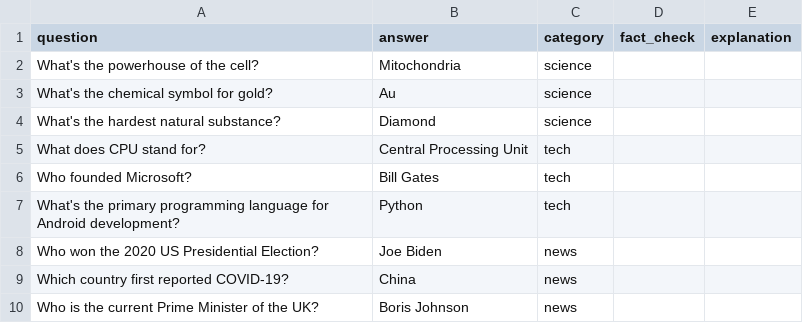
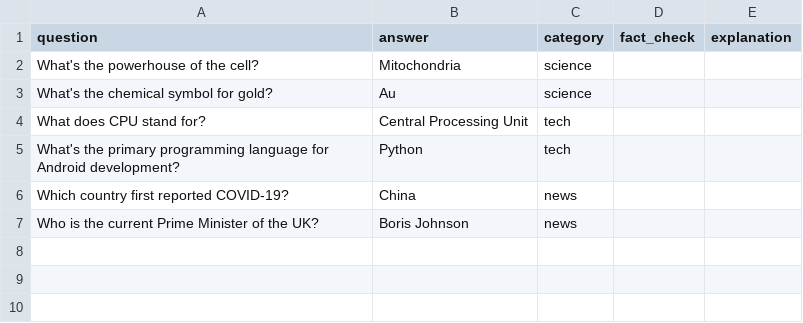
Before and after one commit to Travis-Barton/trivia_gpt, a CSV file: demo.csv, drawn as a sheet; the diff names each change by its address in the sheet, - before the commit and + after, or states it on an @@ line.

Commit message:
Apps updates

```diff
--- a/demo.csv
+++ b/demo.csv
-row 4: What's the hardest natural substance? | Diamond | science
-row 6: Who founded Microsoft? | Bill Gates | tech
-row 8: Who won the 2020 US Presidential Election? | Joe Biden | news
```
